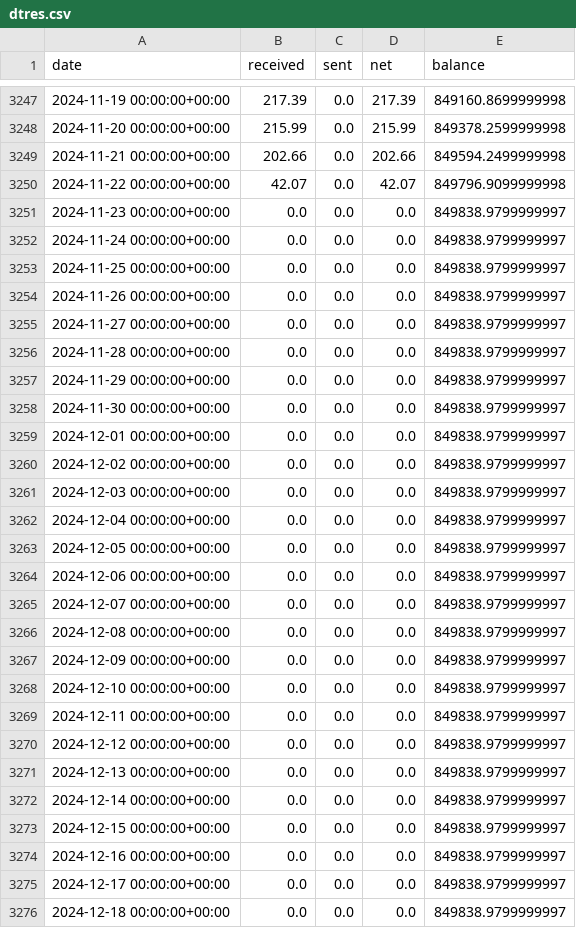
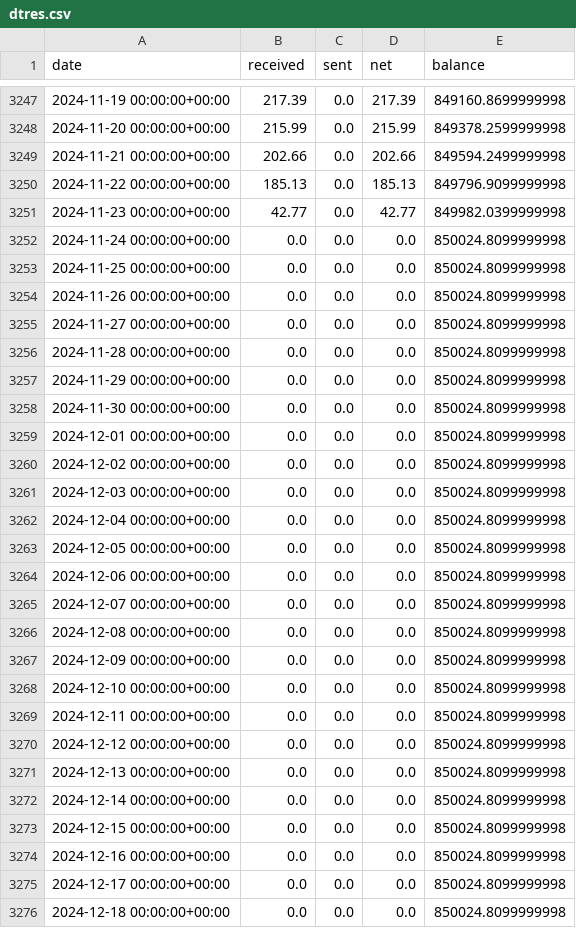
Before and after one commit to bochinchero/dcrpgdata, a CSV file: data/dtres.csv, drawn as a sheet; only a part is shown, gaps mark what is left out; the diff covers the shown part only.

```diff
--- a/data/dtres.csv
+++ b/data/dtres.csv
@@ -3249,28 +3249,28 @@ date,received,sent,net,balance
 2024-11-21 00:00:00+00:00,202.66,0.0,202.66,849594.2499999998
-2024-11-22 00:00:00+00:00,42.07,0.0,42.07,849796.9099999998
-2024-11-23 00:00:00+00:00,0.0,0.0,0.0,849838.9799999997
-2024-11-24 00:00:00+00:00,0.0,0.0,0.0,849838.9799999997
-2024-11-25 00:00:00+00:00,0.0,0.0,0.0,849838.9799999997
-2024-11-26 00:00:00+00:00,0.0,0.0,0.0,849838.9799999997
-2024-11-27 00:00:00+00:00,0.0,0.0,0.0,849838.9799999997
-2024-11-28 00:00:00+00:00,0.0,0.0,0.0,849838.9799999997
-2024-11-29 00:00:00+00:00,0.0,0.0,0.0,849838.9799999997
-2024-11-30 00:00:00+00:00,0.0,0.0,0.0,849838.9799999997
-2024-12-01 00:00:00+00:00,0.0,0.0,0.0,849838.9799999997
-2024-12-02 00:00:00+00:00,0.0,0.0,0.0,849838.9799999997
-2024-12-03 00:00:00+00:00,0.0,0.0,0.0,849838.9799999997
-2024-12-04 00:00:00+00:00,0.0,0.0,0.0,849838.9799999997
-2024-12-05 00:00:00+00:00,0.0,0.0,0.0,849838.9799999997
-2024-12-06 00:00:00+00:00,0.0,0.0,0.0,849838.9799999997
-2024-12-07 00:00:00+00:00,0.0,0.0,0.0,849838.9799999997
-2024-12-08 00:00:00+00:00,0.0,0.0,0.0,849838.9799999997
-2024-12-09 00:00:00+00:00,0.0,0.0,0.0,849838.9799999997
-2024-12-10 00:00:00+00:00,0.0,0.0,0.0,849838.9799999997
-2024-12-11 00:00:00+00:00,0.0,0.0,0.0,849838.9799999997
-2024-12-12 00:00:00+00:00,0.0,0.0,0.0,849838.9799999997
-2024-12-13 00:00:00+00:00,0.0,0.0,0.0,849838.9799999997
-2024-12-14 00:00:00+00:00,0.0,0.0,0.0,849838.9799999997
-2024-12-15 00:00:00+00:00,0.0,0.0,0.0,849838.9799999997
-2024-12-16 00:00:00+00:00,0.0,0.0,0.0,849838.9799999997
-2024-12-17 00:00:00+00:00,0.0,0.0,0.0,849838.9799999997
-2024-12-18 00:00:00+00:00,0.0,0.0,0.0,849838.9799999997
+2024-11-22 00:00:00+00:00,185.13,0.0,185.13,849796.9099999998
+2024-11-23 00:00:00+00:00,42.77,0.0,42.77,849982.0399999998
+2024-11-24 00:00:00+00:00,0.0,0.0,0.0,850024.8099999998
+2024-11-25 00:00:00+00:00,0.0,0.0,0.0,850024.8099999998
+2024-11-26 00:00:00+00:00,0.0,0.0,0.0,850024.8099999998
+2024-11-27 00:00:00+00:00,0.0,0.0,0.0,850024.8099999998
+2024-11-28 00:00:00+00:00,0.0,0.0,0.0,850024.8099999998
+2024-11-29 00:00:00+00:00,0.0,0.0,0.0,850024.8099999998
+2024-11-30 00:00:00+00:00,0.0,0.0,0.0,850024.8099999998
+2024-12-01 00:00:00+00:00,0.0,0.0,0.0,850024.8099999998
+2024-12-02 00:00:00+00:00,0.0,0.0,0.0,850024.8099999998
+2024-12-03 00:00:00+00:00,0.0,0.0,0.0,850024.8099999998
+2024-12-04 00:00:00+00:00,0.0,0.0,0.0,850024.8099999998
+2024-12-05 00:00:00+00:00,0.0,0.0,0.0,850024.8099999998
+2024-12-06 00:00:00+00:00,0.0,0.0,0.0,850024.8099999998
+2024-12-07 00:00:00+00:00,0.0,0.0,0.0,850024.8099999998
+2024-12-08 00:00:00+00:00,0.0,0.0,0.0,850024.8099999998
+2024-12-09 00:00:00+00:00,0.0,0.0,0.0,850024.8099999998
+2024-12-10 00:00:00+00:00,0.0,0.0,0.0,850024.8099999998
+2024-12-11 00:00:00+00:00,0.0,0.0,0.0,850024.8099999998
+2024-12-12 00:00:00+00:00,0.0,0.0,0.0,850024.8099999998
+2024-12-13 00:00:00+00:00,0.0,0.0,0.0,850024.8099999998
+2024-12-14 00:00:00+00:00,0.0,0.0,0.0,850024.8099999998
+2024-12-15 00:00:00+00:00,0.0,0.0,0.0,850024.8099999998
+2024-12-16 00:00:00+00:00,0.0,0.0,0.0,850024.8099999998
+2024-12-17 00:00:00+00:00,0.0,0.0,0.0,850024.8099999998
+2024-12-18 00:00:00+00:00,0.0,0.0,0.0,850024.8099999998
```
Also changed, not shown: 1 added row and 34 edited cells elsewhere in this file, data/blockRewards.csv, data/ltres.csv, 6 other files.
